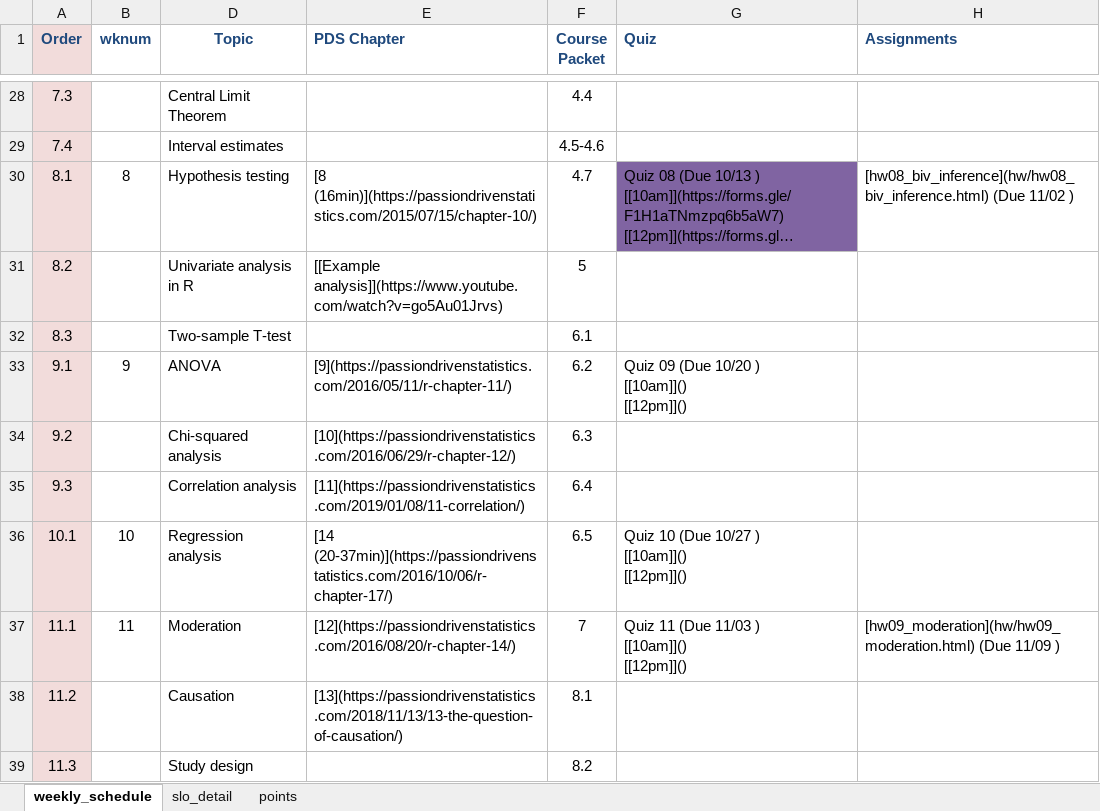
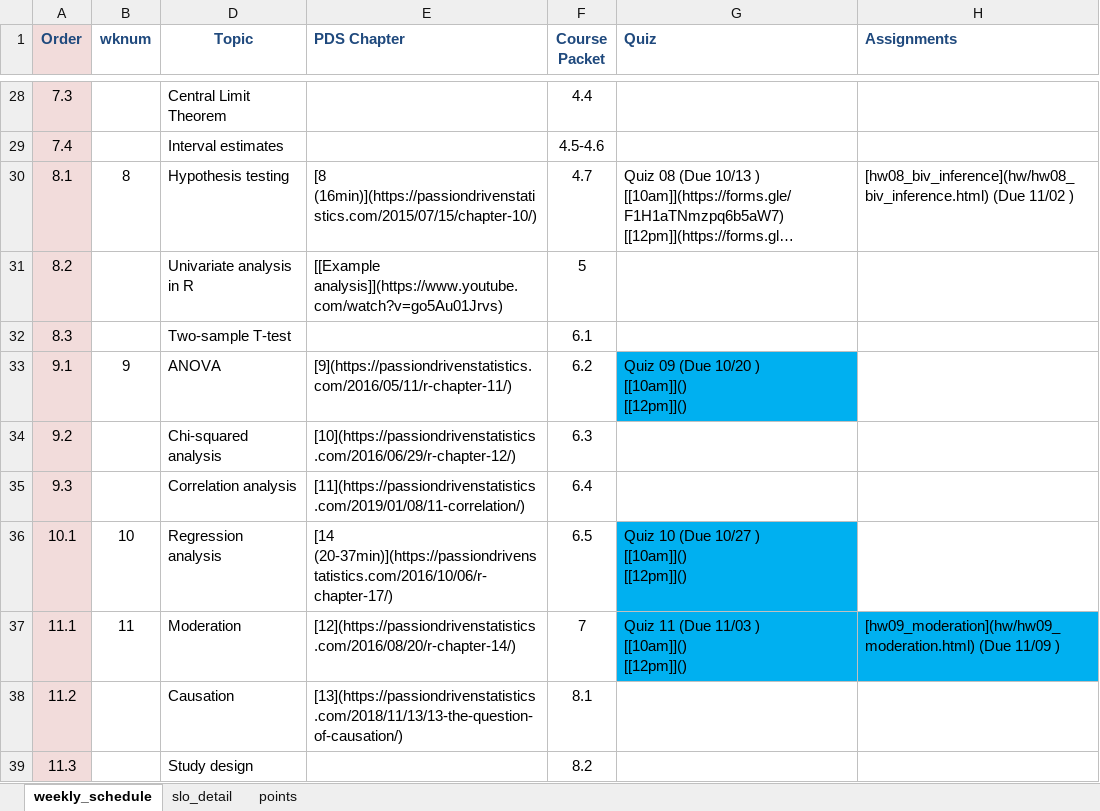
Before and after one commit to norcalbiostat/MATH315, an Excel workbook: schedule_315.xlsx, sheet weekly_schedule, drawn as a sheet; only a part is shown, gaps mark what is left out; long unchanged cells end in …; values as stored, in another font and other column widths than the file's, no borders; the diff covers the shown part only; the diff names each change by its address in the sheet, - before the commit and + after, or states it on an @@ line.

Commit message:
adj weekly details

```diff
--- a/schedule_315.xlsx (sheet weekly_schedule)
+++ b/schedule_315.xlsx (sheet weekly_schedule)
-G30 fill: #8064A2
+G30 fill: none
-G33 fill: none
+G33 fill: #00B0F0
-G36 fill: none
+G36 fill: #00B0F0
-G37:H37 fill: none
+G37:H37 fill: #00B0F0
```
Also changed, not shown: 1 edited cell and cell formats elsewhere in this sheet, sheet slo_detail, 2 other files.
